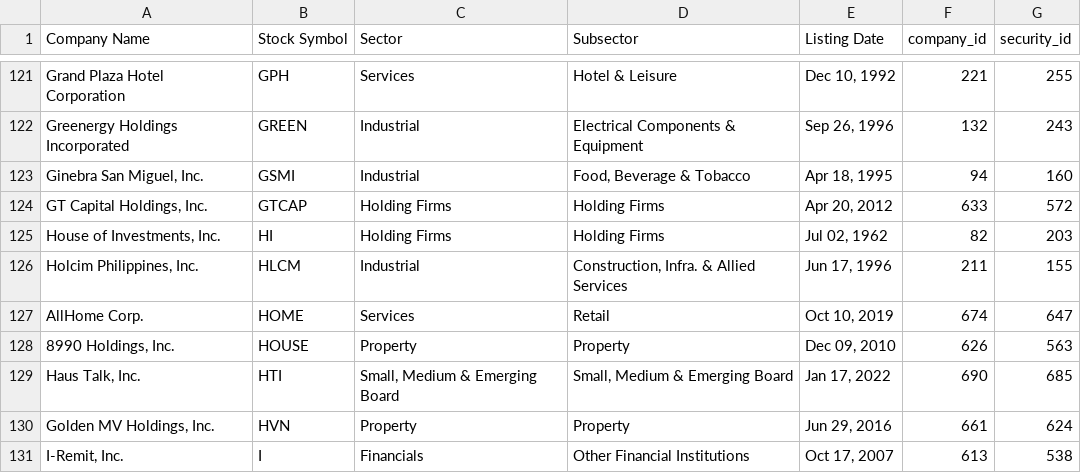
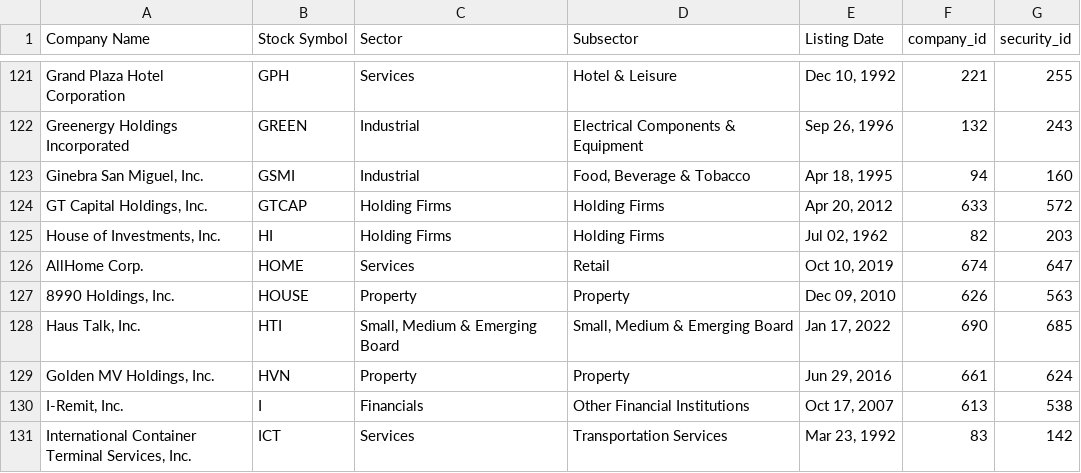
Before and after one commit to jlrebong/journal_api, a CSV file: stocks/data/stock_table.csv, drawn as a sheet; only a part is shown, gaps mark what is left out; the shorter side is filled out with more unchanged rows; the diff names each change by its address in the sheet, - before the commit and + after, or states it on an @@ line.

Commit message:
add stock data

```diff
--- a/stocks/data/stock_table.csv
+++ b/stocks/data/stock_table.csv
-row 126: Holcim Philippines, Inc. | HLCM | Industrial | Construction, Infra. & Allied Services | Jun 17, 1996 | 211 | 155
```
Also changed, not shown: 2 other files.
